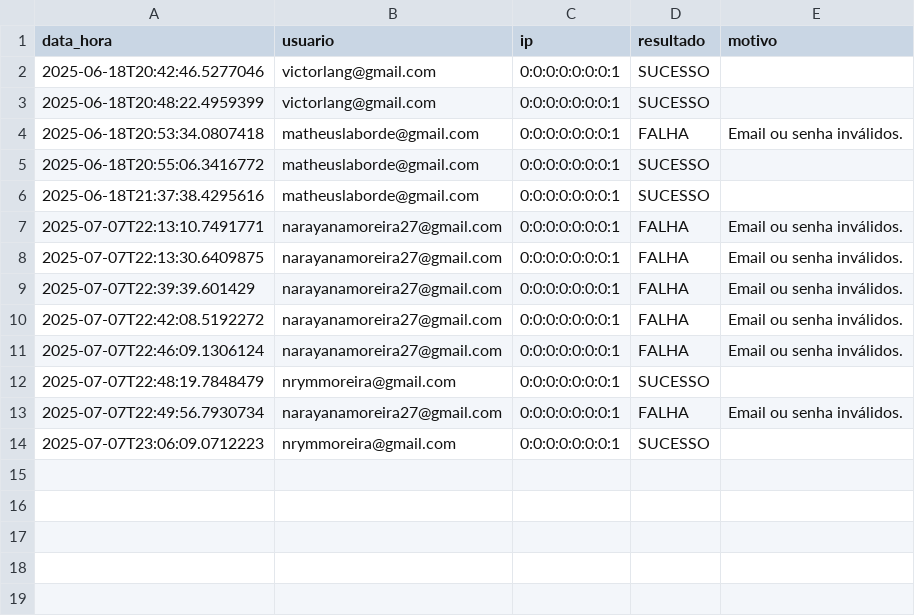
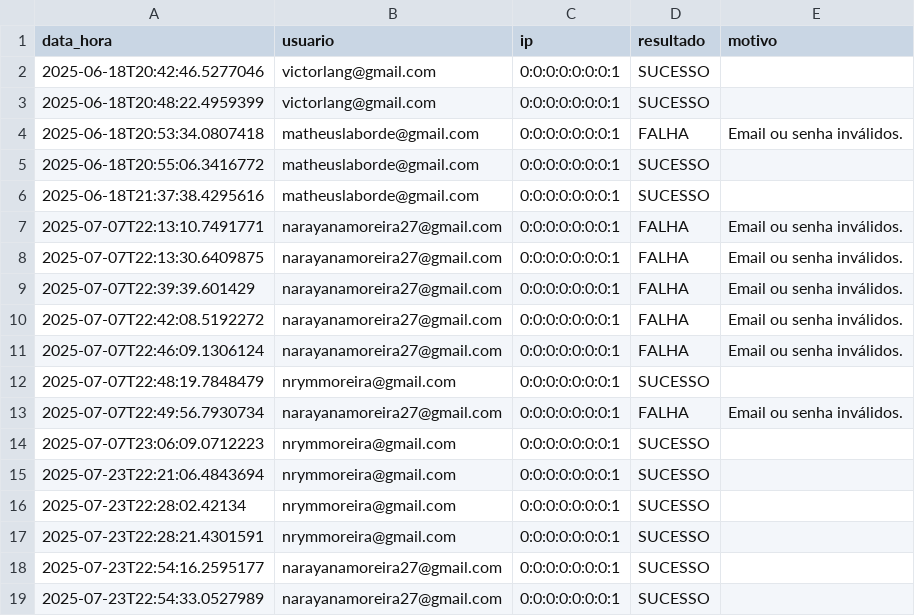
Before and after one commit to Viilang/API-TechSync, a CSV file: logins.csv, drawn as a sheet; the diff names each change by its address in the sheet, - before the commit and + after, or states it on an @@ line.

```diff
--- a/logins.csv
+++ b/logins.csv
+row 15: 2025-07-23T22:21:06.4843694 | nrymmoreira@gmail.com | 0:0:0:0:0:0:0:1 | SUCESSO
+row 16: 2025-07-23T22:28:02.42134 | nrymmoreira@gmail.com | 0:0:0:0:0:0:0:1 | SUCESSO
+row 17: 2025-07-23T22:28:21.4301591 | nrymmoreira@gmail.com | 0:0:0:0:0:0:0:1 | SUCESSO
+row 18: 2025-07-23T22:54:16.2595177 | narayanamoreira27@gmail.com | 0:0:0:0:0:0:0:1 | SUCESSO
+row 19: 2025-07-23T22:54:33.0527989 | narayanamoreira27@gmail.com | 0:0:0:0:0:0:0:1 | SUCESSO
```
Also changed, not shown: 4 other files.
